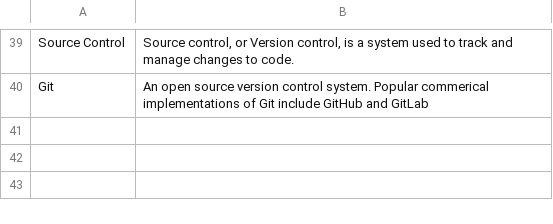
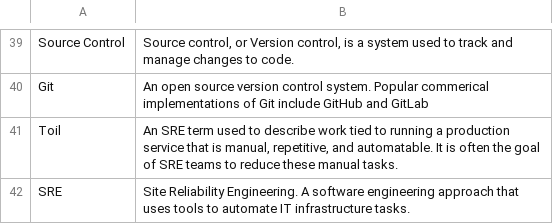
Before and after one commit to stuart-thomas-zoopla/SoftwareDictionary, a CSV file: Dictionary.csv, drawn as a sheet; only a part is shown, gaps mark what is left out.

Commit message:
Update Dictionary.csv

```diff
--- a/Dictionary.csv
+++ b/Dictionary.csv
@@ -40 +40,3 @@ Source Control,"Source control, or Version control, is a system used to track an
 Git,"An open source version control system. Popular commerical implementations of Git include GitHub and GitLab"
+Toil,"An SRE term used to describe work tied to running a production service that is manual, repetitive, and automatable. It is often the goal of SRE teams to reduce these manual tasks."
+SRE,"Site Reliability Engineering. A software engineering approach that uses tools to automate IT infrastructure tasks."
```
